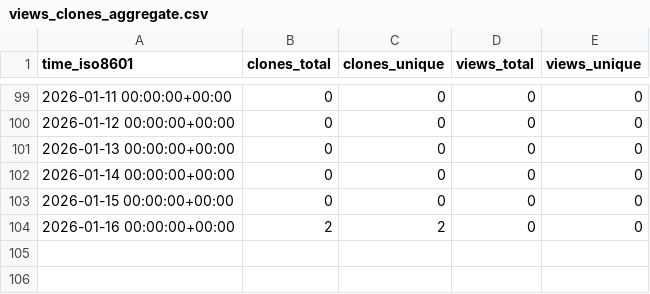
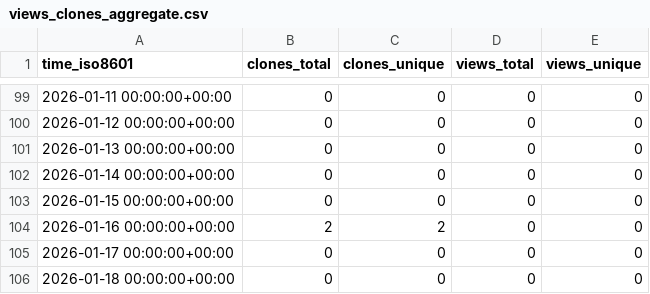
Before and after one commit to Jules-Kong/action-repo-stat-record, a CSV file: Jules-Kong/ventus_cpu_guide/ghrs-data/views_clones_aggregate.csv, drawn as a sheet; only a part is shown, gaps mark what is left out.

```diff
--- a/Jules-Kong/ventus_cpu_guide/ghrs-data/views_clones_aggregate.csv
+++ b/Jules-Kong/ventus_cpu_guide/ghrs-data/views_clones_aggregate.csv
@@ -104 +104,3 @@ time_iso8601,clones_total,clones_unique,views_total,views_unique
 2026-01-16 00:00:00+00:00,2,2,0,0
+2026-01-17 00:00:00+00:00,0,0,0,0
+2026-01-18 00:00:00+00:00,0,0,0,0
```
Also changed, not shown: 1 other file.
